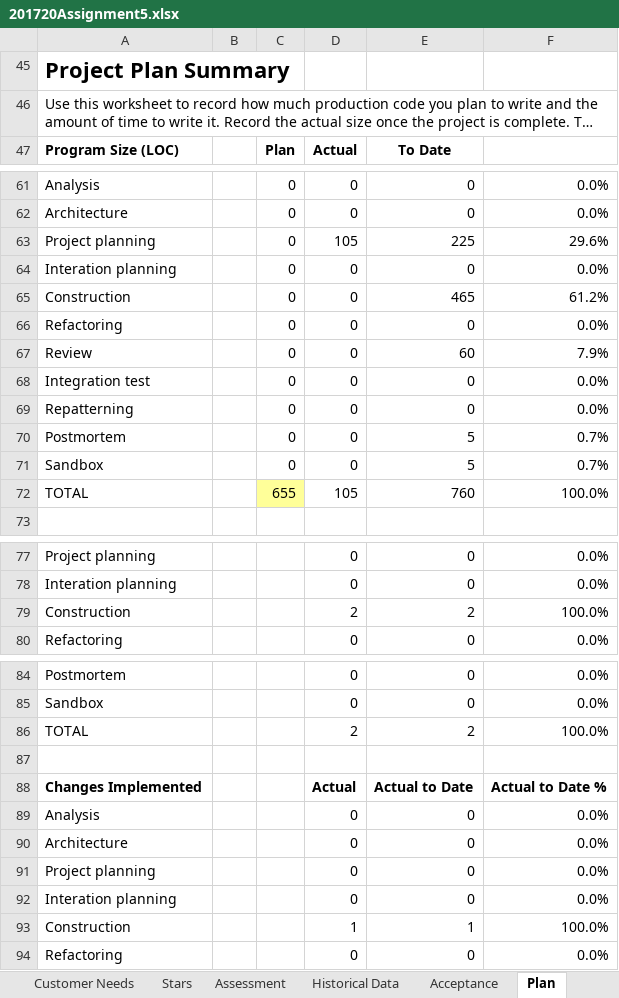
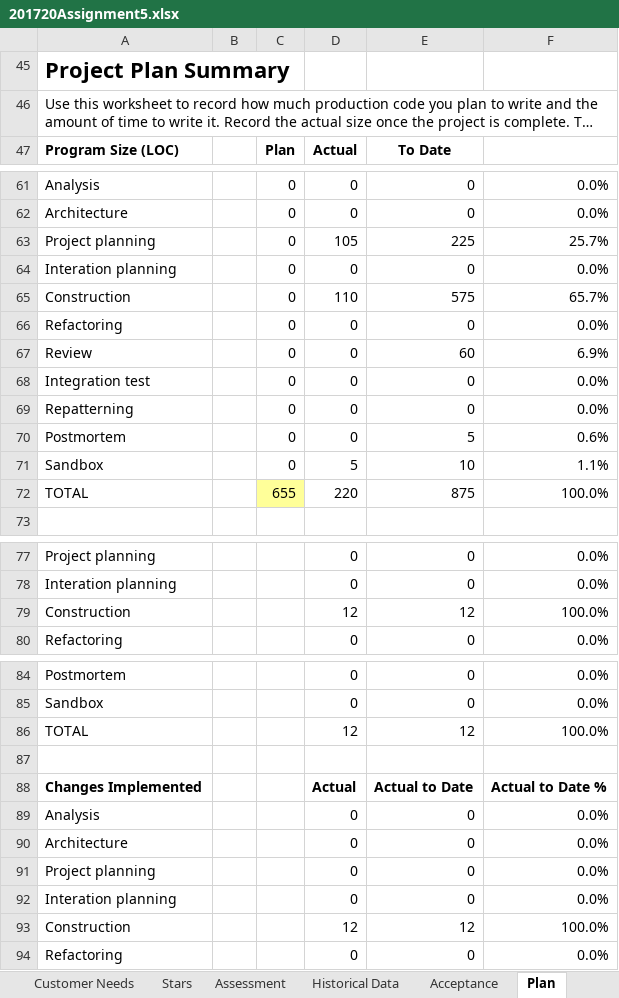
Before and after one commit to Sipley/CSSE, an Excel workbook: 201720Assignment5.xlsx, sheet Plan, drawn as a sheet; only a part is shown, gaps mark what is left out; long unchanged cells end in …; values as stored, in another font and other column widths than the file's, no borders; the diff covers the shown part only; the diff names each change by its address in the sheet, - before the commit and + after, or states it on an @@ line.

```diff
--- a/201720Assignment5.xlsx (sheet Plan)
+++ b/201720Assignment5.xlsx (sheet Plan)
-F63: 29.6%
+F63: 25.7%
-D65 (Actual): 0
+D65 (Actual): 110
-E65 (To Date): 465
+E65 (To Date): 575
-F65: 61.2%
+F65: 65.7%
-F67: 7.9%
+F67: 6.9%
-F70: 0.7%
+F70: 0.6%
-D71 (Actual): 0
+D71 (Actual): 5
-E71 (To Date): 5
+E71 (To Date): 10
-F71: 0.7%
+F71: 1.1%
-D72 (Actual): 105
+D72 (Actual): 220
-E72 (To Date): 760
+E72 (To Date): 875
-D79 (Actual): 2
+D79 (Actual): 12
-E79 (To Date): 2
+E79 (To Date): 12
-D86 (Actual): 2
+D86 (Actual): 12
-E86 (To Date): 2
+E86 (To Date): 12
-D93 (Actual): 1
+D93 (Actual): 12
-E93 (To Date): 1
+E93 (To Date): 12
```
Also changed, not shown: 2 edited cells elsewhere in this sheet, sheet Change Log, sheet Time Log, sheet Acceptance, 1 other file.
